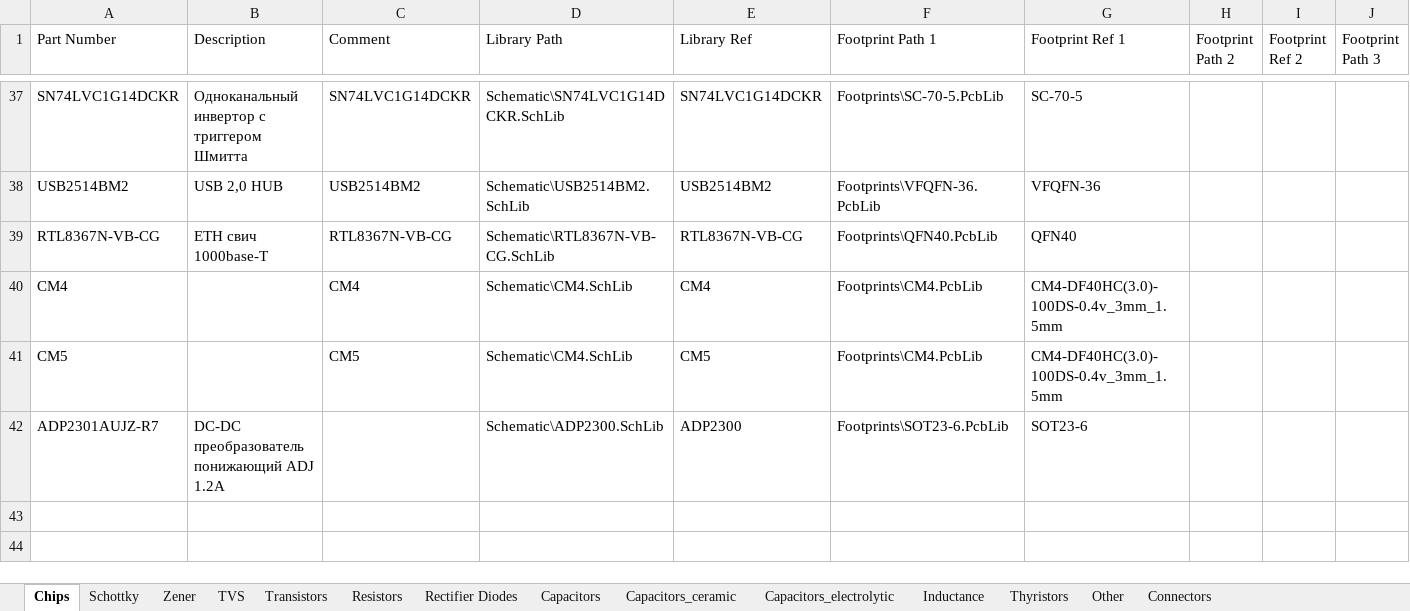
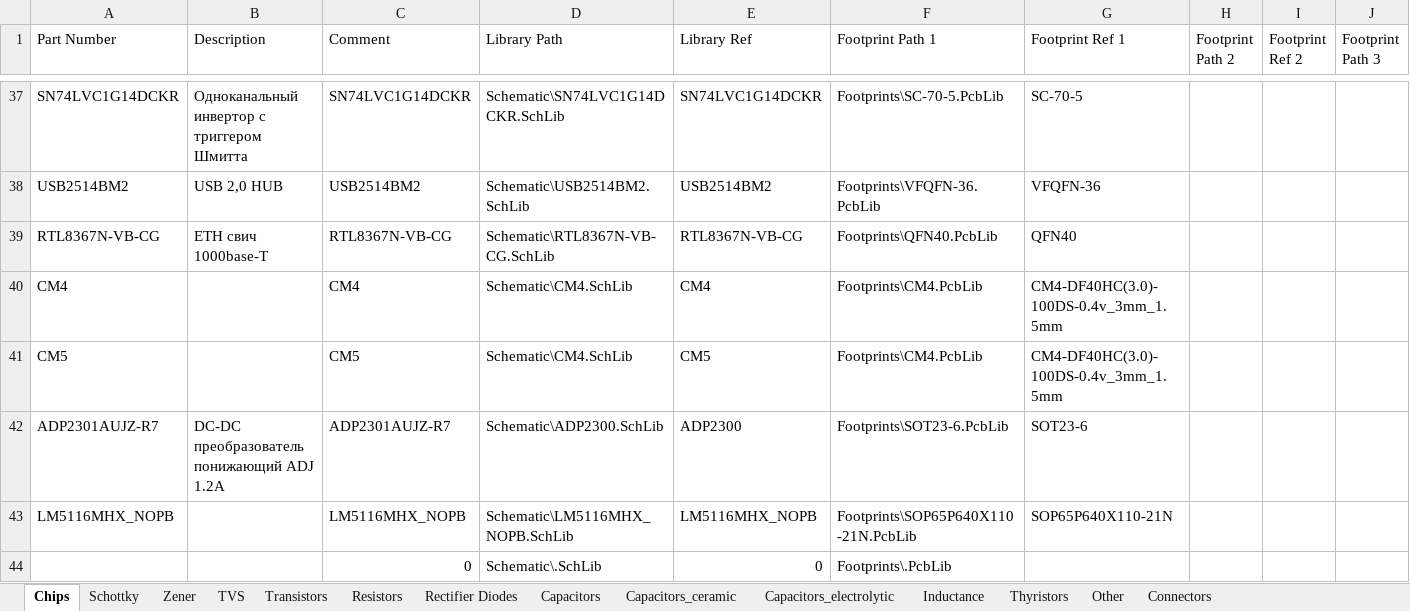
Before and after one commit to hydronautics-team/Hydrolib, an Excel workbook: Database/Hydrolib_bd.xlsm, sheet Chips, drawn as a sheet; only a part is shown, gaps mark what is left out; values as stored, in another font and other column widths than the file's, no borders; table styles not drawn; rows hold the shown columns only; the diff names each change by its address in the sheet, - before the commit and + after, or states it on an @@ line.

```diff
--- a/Database/Hydrolib_bd.xlsm (sheet Chips)
+++ b/Database/Hydrolib_bd.xlsm (sheet Chips)
-C42 (Comment): (empty)
+C42 (Comment): ADP2301AUJZ-R7
+row 43: LM5116MHX_NOPB |  | LM5116MHX_NOPB | Schematic\LM5116MHX_NOPB.SchLib | LM5116MHX_NOPB | Footprints\SOP65P640X110-21N.PcbLib | SOP65P640X110-21N
+row 44:  |  | 0 | Schematic\.SchLib | 0 | Footprints\.PcbLib
```
Also changed, not shown: 2 other files.
